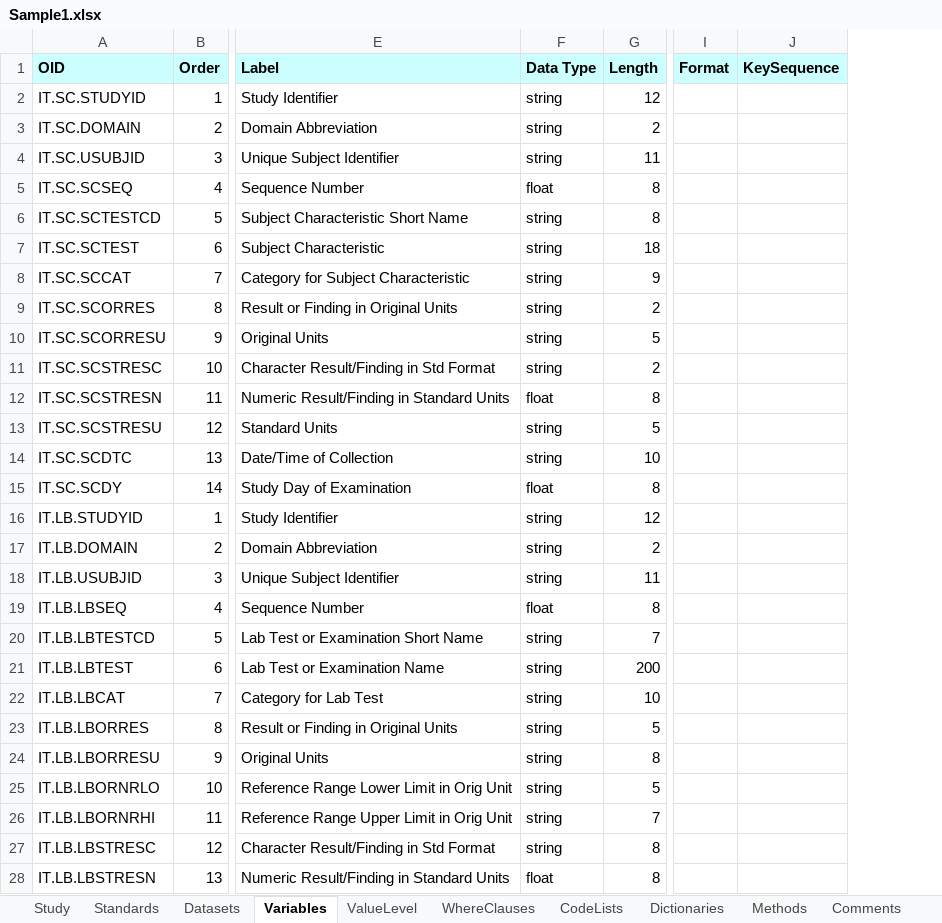
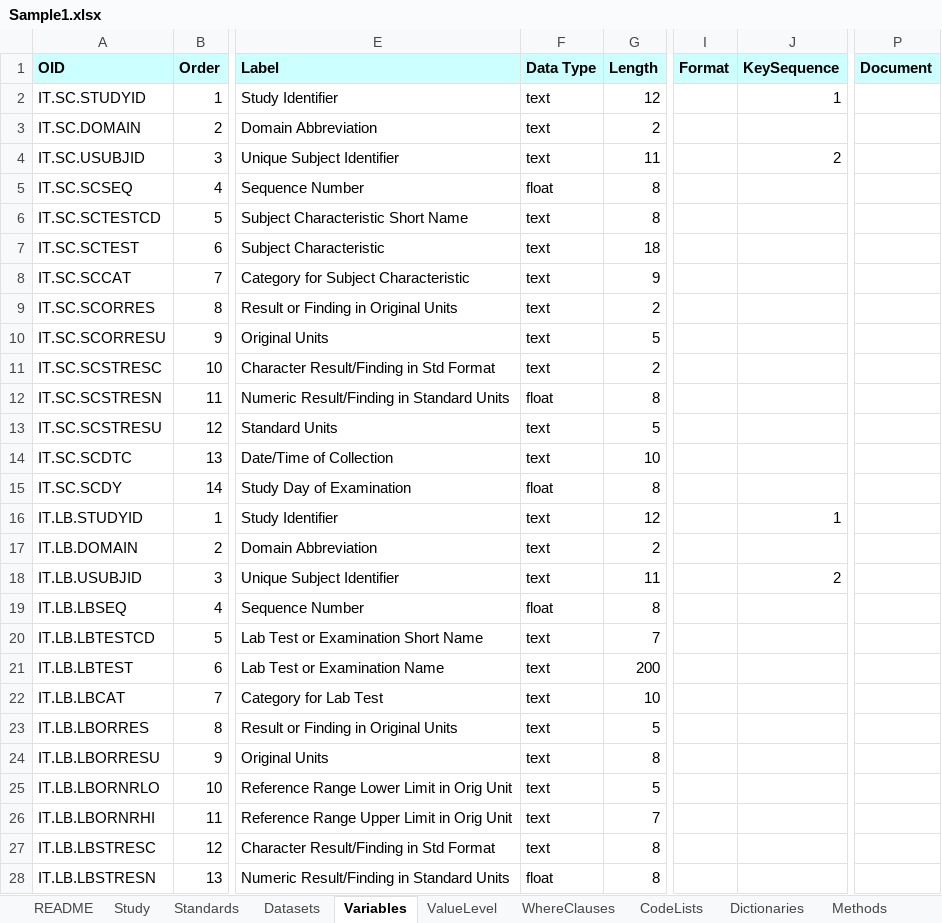
Before and after one commit to cdisc-org/data-definition-engine, an Excel workbook: src/DefineFromExcel/DDS_excel/Templates/Template1/Sample1.xlsx, sheet Variables, drawn as a sheet; only a part is shown, gaps mark what is left out; values as stored, in another font and other column widths than the file's, no borders; the diff covers the shown part only; the diff names each change by its address in the sheet, - before the commit and + after, or states it on an @@ line.

Commit message:
Several new classes defined

```diff
--- a/src/DefineFromExcel/DDS_excel/Templates/Template1/Sample1.xlsx (sheet Variables)
+++ b/src/DefineFromExcel/DDS_excel/Templates/Template1/Sample1.xlsx (sheet Variables)
+sheet tab: README
+column P (Document), empty
-F2:F4 (Data Type): string
+F2:F4 (Data Type): text
-J2 (KeySequence): (empty)
+J2 (KeySequence): 1
-J4 (KeySequence): (empty)
+J4 (KeySequence): 2
-F6:F11 (Data Type): string
+F6:F11 (Data Type): text
-F13:F14 (Data Type): string
+F13:F14 (Data Type): text
-F16:F18 (Data Type): string
+F16:F18 (Data Type): text
-J16 (KeySequence): (empty)
+J16 (KeySequence): 1
-J18 (KeySequence): (empty)
+J18 (KeySequence): 2
-F20:F27 (Data Type): string
+F20:F27 (Data Type): text
```
Also changed, not shown: 186 edited cells elsewhere in this sheet, sheet ValueLevel, sheet Documents, sheet Comments, sheet Standards, 19 other files.
